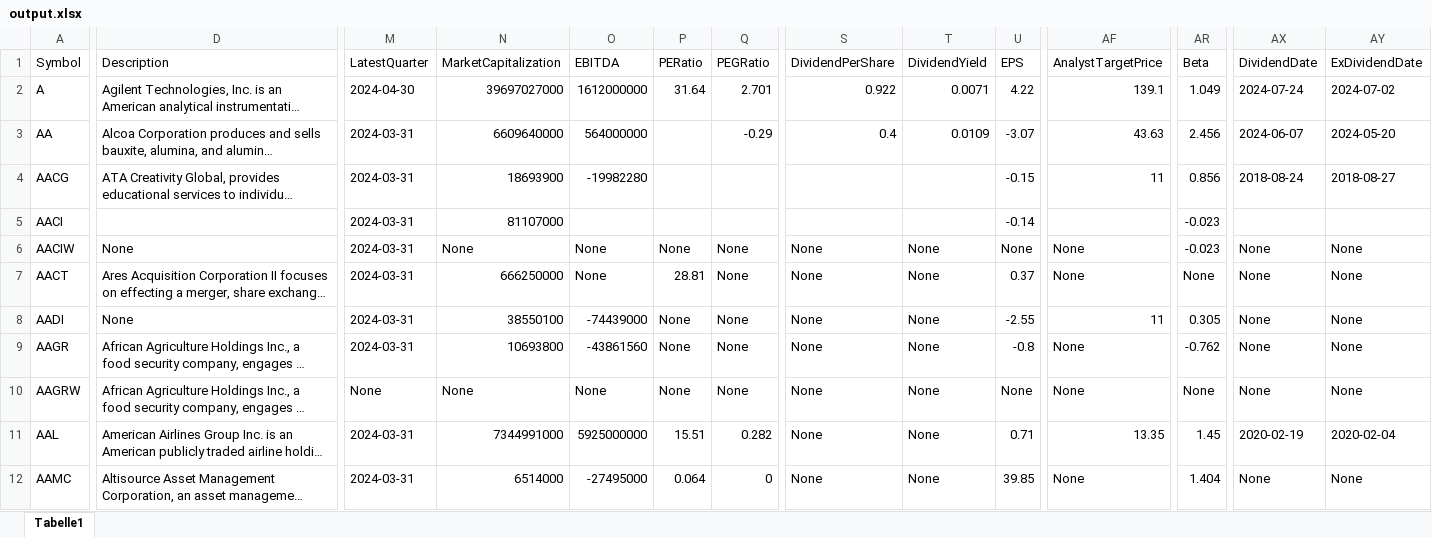
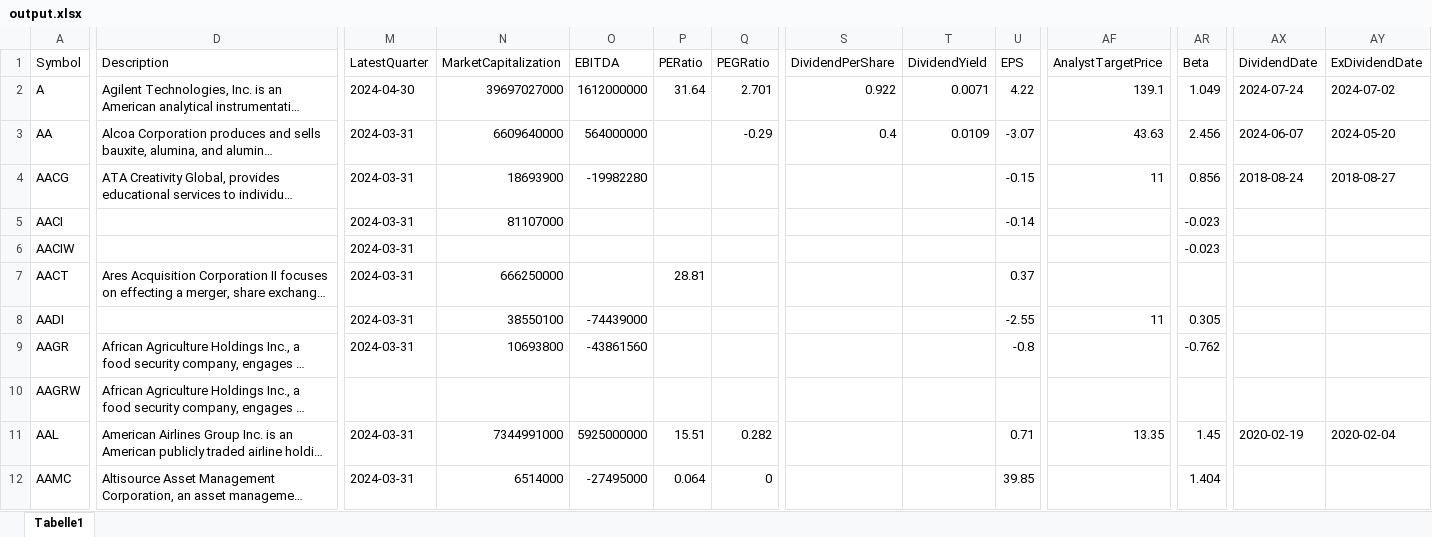
Before and after one commit to Sbock1/fortuneTeller, an Excel workbook: output.xlsx, sheet Tabelle1, drawn as a sheet; only a part is shown, gaps mark what is left out; long unchanged cells end in …; values as stored, in another font and other column widths than the file's, no cell formats; the diff covers the shown part only; the diff names each change by its address in the sheet, - before the commit and + after, or states it on an @@ line.

```diff
--- a/output.xlsx (sheet Tabelle1)
+++ b/output.xlsx (sheet Tabelle1)
-D6 (Description): None
+D6 (Description): (empty)
-N6 (MarketCapitalization): None
+N6 (MarketCapitalization): (empty)
-O6:O7 (EBITDA): None
+O6:O7 (EBITDA): (empty)
-P6 (PERatio): None
+P6 (PERatio): (empty)
-Q6:Q10 (PEGRatio): None
+Q6:Q10 (PEGRatio): (empty)
-S6:S12 (DividendPerShare): None
+S6:S12 (DividendPerShare): (empty)
-T6:T12 (DividendYield): None
+T6:T12 (DividendYield): (empty)
-U6 (EPS): None
+U6 (EPS): (empty)
-AF6:AF7 (AnalystTargetPrice): None
+AF6:AF7 (AnalystTargetPrice): (empty)
-AX6:AX10 (DividendDate): None
+AX6:AX10 (DividendDate): (empty)
-AY6:AY10 (ExDividendDate): None
+AY6:AY10 (ExDividendDate): (empty)
-AR7 (Beta): None
+AR7 (Beta): (empty)
-D8 (Description): None
+D8 (Description): (empty)
-P8:P10 (PERatio): None
+P8:P10 (PERatio): (empty)
-AF9:AF10 (AnalystTargetPrice): None
+AF9:AF10 (AnalystTargetPrice): (empty)
-M10 (LatestQuarter): None
+M10 (LatestQuarter): (empty)
-N10 (MarketCapitalization): None
+N10 (MarketCapitalization): (empty)
-O10 (EBITDA): None
+O10 (EBITDA): (empty)
-U10 (EPS): None
+U10 (EPS): (empty)
-AR10 (Beta): None
+AR10 (Beta): (empty)
-AF12 (AnalystTargetPrice): None
+AF12 (AnalystTargetPrice): (empty)
-AX12 (DividendDate): None
+AX12 (DividendDate): (empty)
-AY12 (ExDividendDate): None
+AY12 (ExDividendDate): (empty)
```
Also changed, not shown: 1 edited cell elsewhere in this sheet, cell formats, 3 other files.
